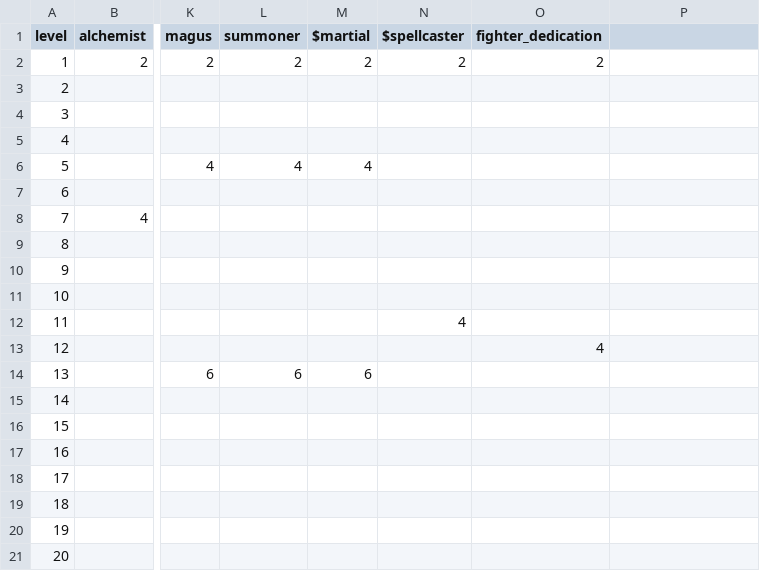
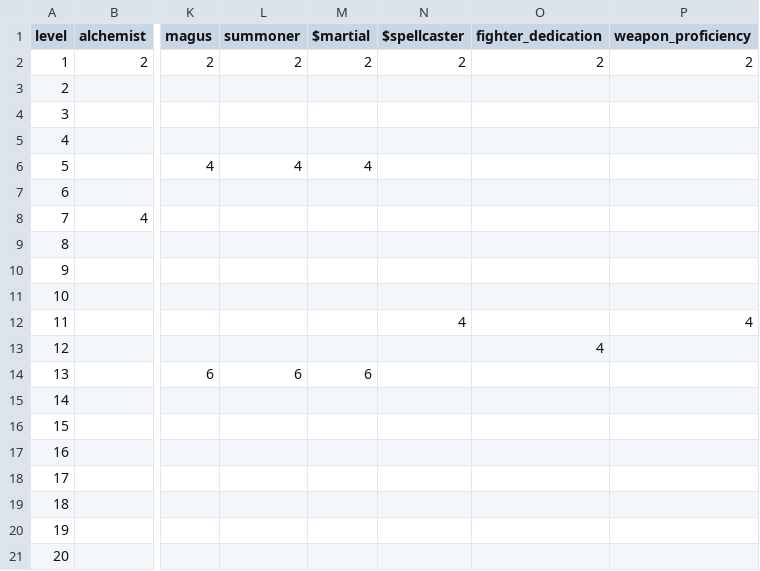
Before and after one commit to crusaderky/pathfinder2e_stats, a CSV file: pathfinder2e_stats/_tables/PC/weapon_proficiency.csv, drawn as a sheet; only a part is shown, gaps mark what is left out; the diff names each change by its address in the sheet, - before the commit and + after, or states it on an @@ line.

Commit message:
Weapon Proficiency feat

```diff
--- a/pathfinder2e_stats/_tables/PC/weapon_proficiency.csv
+++ b/pathfinder2e_stats/_tables/PC/weapon_proficiency.csv
-P1: (empty)
+P1: weapon_proficiency
-P2 (weapon_proficiency): (empty)
+P2 (weapon_proficiency): 2
-P12 (weapon_proficiency): (empty)
+P12 (weapon_proficiency): 4
```
Also changed, not shown: 3 other files.
